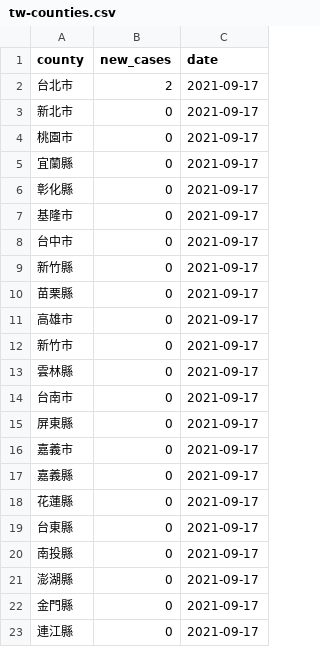
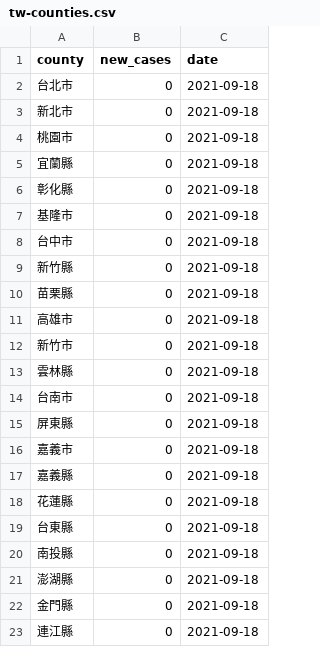
Before and after one commit to tnl-graphics/covid-19-data, a CSV file: live/tw-counties.csv, drawn as a sheet.

Commit message:
Flat: latest data (2021-09-18T16:03:58.355Z) {   "date": "2021-09-18T16:03:58.355Z",   "files": [     {       "name": "tw-counties.csv",       "deltaBytes": 506,       "source": "https://datastore.thenewslens.com/infographic/covid-19-data/tw-counties.csv"     },     {       "name": "live/tw-counties.csv",       "deltaBytes": 0,       "source": "https://datastore.thenewslens.com/infographic/covid-19-data/live/tw-counties.csv"     },     {       "name": "live/tw.csv",       "deltaBytes": 0,       "source": "https://datastore.thenewslens.com/infographic/covid-19-data/live/tw.csv"     },     {       "name": "rolling-averages/tw-counties.csv",       "deltaBytes": 647,       "source": "https://datastore.thenewslens.com/infographic/covid-19-data/rolling-averages/tw-counties.csv"     }   ] }

```diff
--- a/live/tw-counties.csv
+++ b/live/tw-counties.csv
@@ -1,23 +1,23 @@
 county,new_cases,date
-台北市,2,2021-09-17
-新北市,0,2021-09-17
-桃園市,0,2021-09-17
-宜蘭縣,0,2021-09-17
-彰化縣,0,2021-09-17
-基隆市,0,2021-09-17
-台中市,0,2021-09-17
-新竹縣,0,2021-09-17
-苗栗縣,0,2021-09-17
-高雄市,0,2021-09-17
-新竹市,0,2021-09-17
-雲林縣,0,2021-09-17
-台南市,0,2021-09-17
-屏東縣,0,2021-09-17
-嘉義市,0,2021-09-17
-嘉義縣,0,2021-09-17
-花蓮縣,0,2021-09-17
-台東縣,0,2021-09-17
-南投縣,0,2021-09-17
-澎湖縣,0,2021-09-17
-金門縣,0,2021-09-17
-連江縣,0,2021-09-17
+台北市,0,2021-09-18
+新北市,0,2021-09-18
+桃園市,0,2021-09-18
+宜蘭縣,0,2021-09-18
+彰化縣,0,2021-09-18
+基隆市,0,2021-09-18
+台中市,0,2021-09-18
+新竹縣,0,2021-09-18
+苗栗縣,0,2021-09-18
+高雄市,0,2021-09-18
+新竹市,0,2021-09-18
+雲林縣,0,2021-09-18
+台南市,0,2021-09-18
+屏東縣,0,2021-09-18
+嘉義市,0,2021-09-18
+嘉義縣,0,2021-09-18
+花蓮縣,0,2021-09-18
+台東縣,0,2021-09-18
+南投縣,0,2021-09-18
+澎湖縣,0,2021-09-18
+金門縣,0,2021-09-18
+連江縣,0,2021-09-18
```
Also changed, not shown: rolling-averages/tw-counties.csv, tw-counties.csv, 1 other file.
